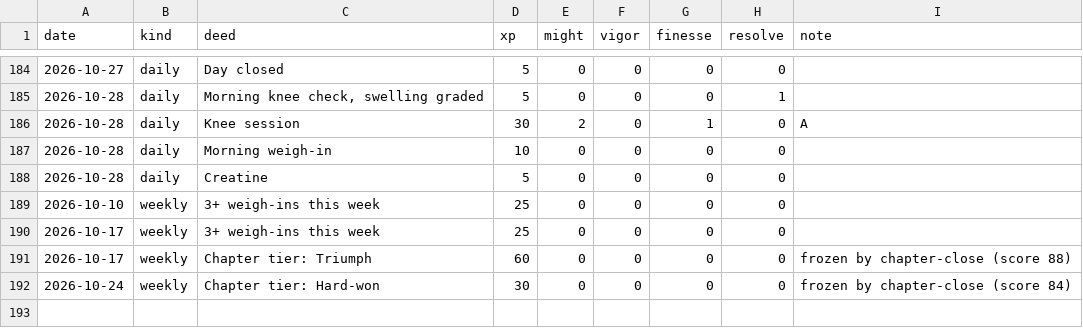
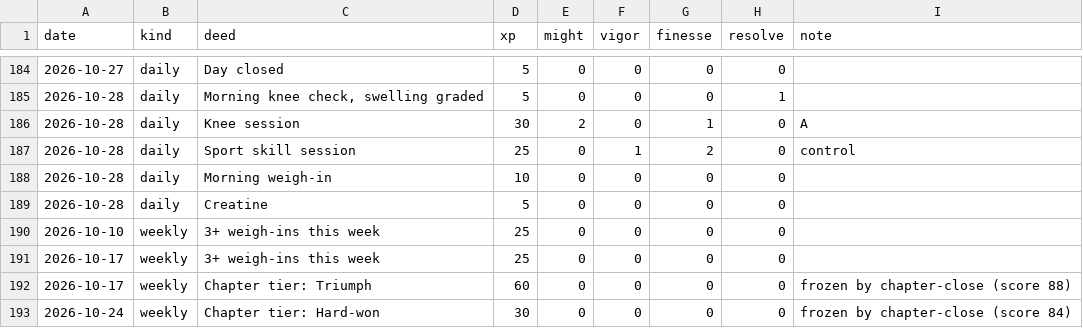
Before and after one commit to bro2jo/leyenda, a CSV file: engine/deeds.csv, drawn as a sheet; only a part is shown, gaps mark what is left out; the diff names each change by its address in the sheet, - before the commit and + after, or states it on an @@ line.

```diff
--- a/engine/deeds.csv
+++ b/engine/deeds.csv
+row 187: 2026-10-28 | daily | Sport skill session | 25 | 0 | 1 | 2 | 0 | control
```
Also changed, not shown: real/logs/daily_log.csv, real/logs/exercise_log.csv, 7 other files.
